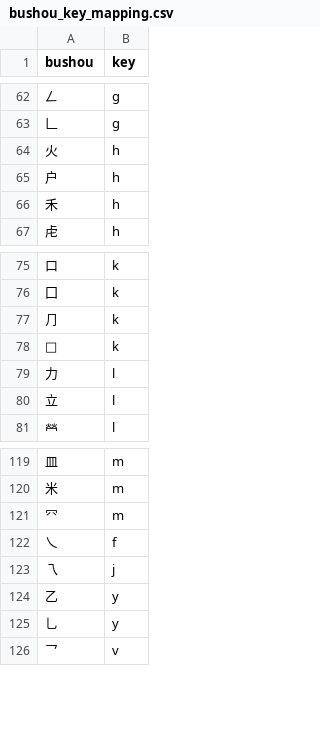
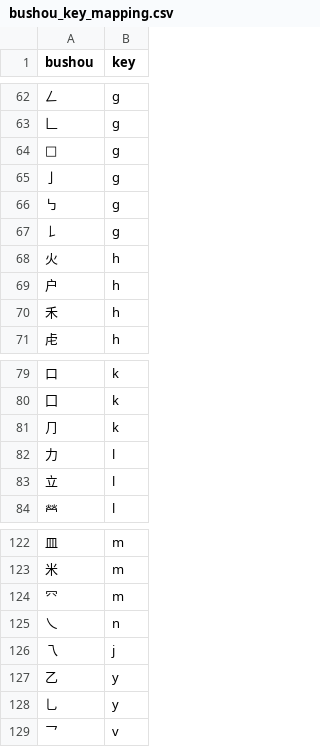
Before and after one commit to LemonHX/lemon5, a CSV file: bushou_key_mapping.csv, drawn as a sheet; only a part is shown, gaps mark what is left out.

```diff
--- a/bushou_key_mapping.csv
+++ b/bushou_key_mapping.csv
@@ -63,2 +63,6 @@ bushou,key
 𠃊,g
+□,g
+亅,g
+㇉,g
+𠄌,g
 火,h
@@ -77,3 +81,2 @@ bushou,key
 ⺆,k
-□,k
 力,l
@@ -121,3 +124,3 @@ bushou,key
 㓁,m
-乀,f
+乀,n
 乁,j
```
Also changed, not shown: chaizi_dict.csv, 3 other files.
